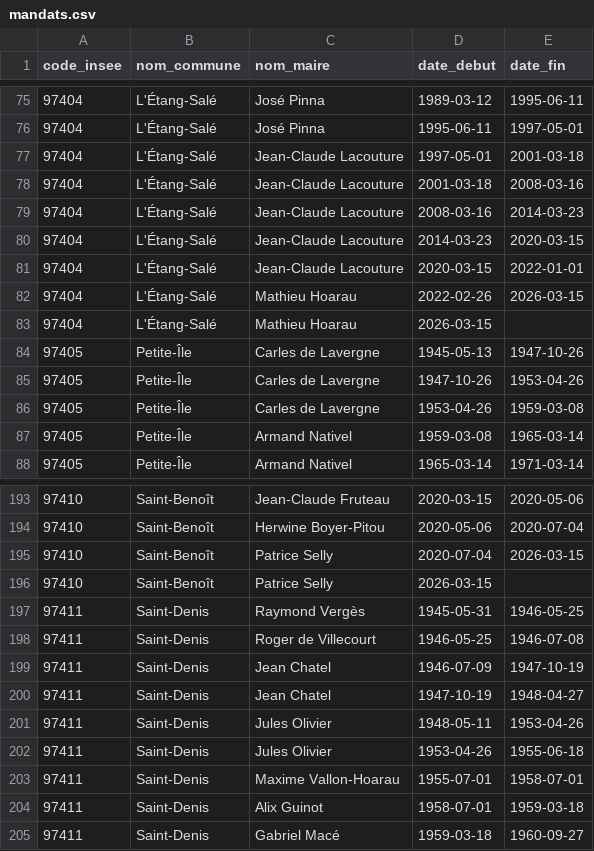
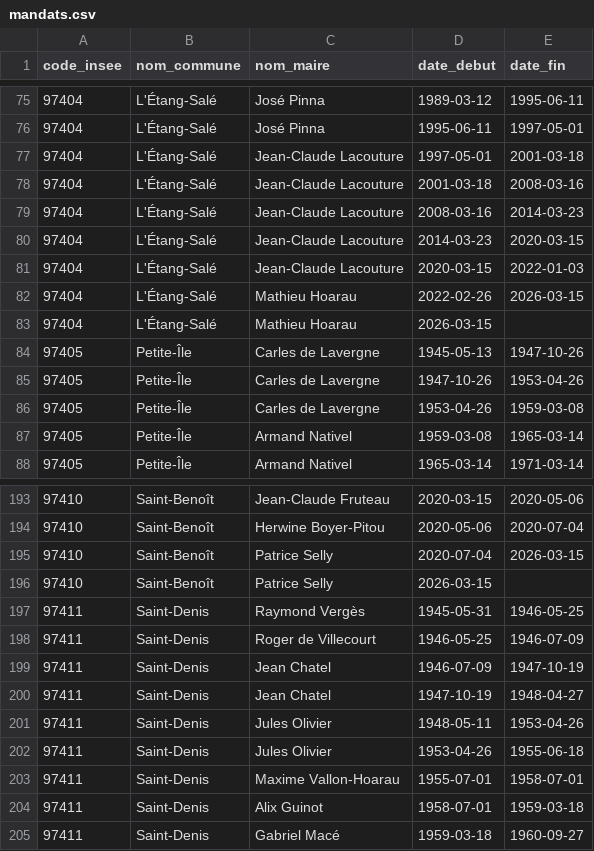
Before and after one commit to sysdevrun/db-maires-la-reunion, a CSV file: data/mandats.csv, drawn as a sheet; only a part is shown, gaps mark what is left out.

```diff
--- a/data/mandats.csv
+++ b/data/mandats.csv
@@ -80,3 +80,3 @@ code_insee,nom_commune,nom_maire,date_debut,date_fin
 97404,L'Étang-Salé,Jean-Claude Lacouture,2014-03-23,2020-03-15
-97404,L'Étang-Salé,Jean-Claude Lacouture,2020-03-15,2022-01-01
+97404,L'Étang-Salé,Jean-Claude Lacouture,2020-03-15,2022-01-03
 97404,L'Étang-Salé,Mathieu Hoarau,2022-02-26,2026-03-15
@@ -197,3 +197,3 @@ code_insee,nom_commune,nom_maire,date_debut,date_fin
 97411,Saint-Denis,Raymond Vergès,1945-05-31,1946-05-25
-97411,Saint-Denis,Roger de Villecourt,1946-05-25,1946-07-08
+97411,Saint-Denis,Roger de Villecourt,1946-05-25,1946-07-09
 97411,Saint-Denis,Jean Chatel,1946-07-09,1947-10-19
```
